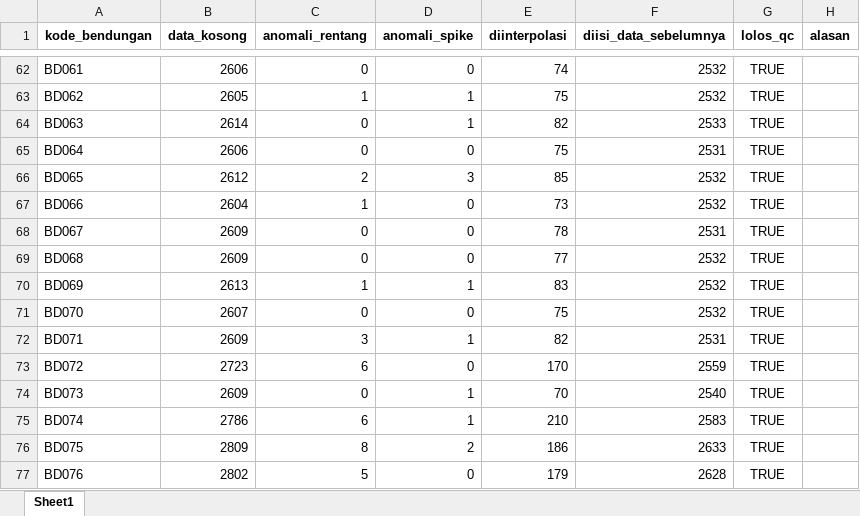
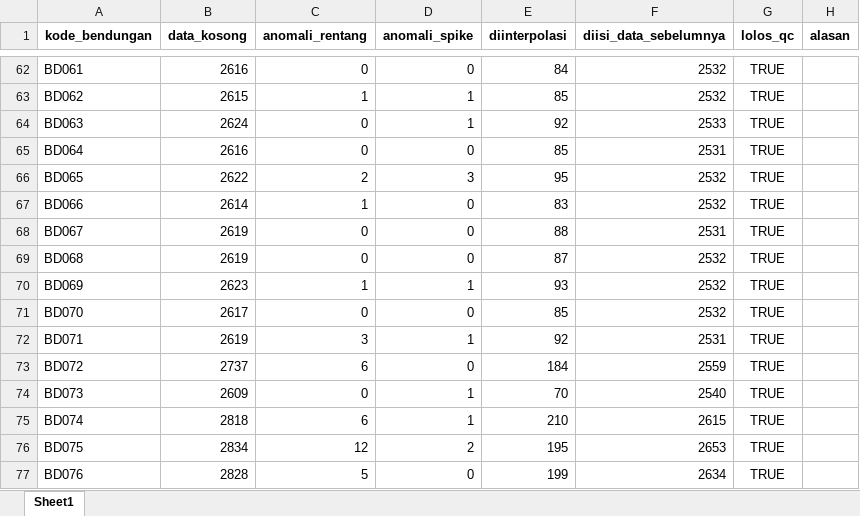
Before and after one commit to faradilahade/machine-learning-tma-pmb-2026, an Excel workbook: data/processed/rekap_qc.xlsx, sheet Sheet1, drawn as a sheet; only a part is shown, gaps mark what is left out; values as stored, in another font and other column widths than the file's, no borders; the diff covers the shown part only; the diff names each change by its address in the sheet, - before the commit and + after, or states it on an @@ line.

```diff
--- a/data/processed/rekap_qc.xlsx (sheet Sheet1)
+++ b/data/processed/rekap_qc.xlsx (sheet Sheet1)
-B62 (data_kosong): 2606
+B62 (data_kosong): 2616
-E62 (diinterpolasi): 74
+E62 (diinterpolasi): 84
-B63 (data_kosong): 2605
+B63 (data_kosong): 2615
-E63 (diinterpolasi): 75
+E63 (diinterpolasi): 85
-B64 (data_kosong): 2614
+B64 (data_kosong): 2624
-E64 (diinterpolasi): 82
+E64 (diinterpolasi): 92
-B65 (data_kosong): 2606
+B65 (data_kosong): 2616
-E65 (diinterpolasi): 75
+E65 (diinterpolasi): 85
-B66 (data_kosong): 2612
+B66 (data_kosong): 2622
-E66 (diinterpolasi): 85
+E66 (diinterpolasi): 95
-B67 (data_kosong): 2604
+B67 (data_kosong): 2614
-E67 (diinterpolasi): 73
+E67 (diinterpolasi): 83
-B68:B69 (data_kosong): 2609
+B68:B69 (data_kosong): 2619
-E68 (diinterpolasi): 78
+E68 (diinterpolasi): 88
-E69 (diinterpolasi): 77
+E69 (diinterpolasi): 87
-B70 (data_kosong): 2613
+B70 (data_kosong): 2623
-E70 (diinterpolasi): 83
+E70 (diinterpolasi): 93
-B71 (data_kosong): 2607
+B71 (data_kosong): 2617
-E71 (diinterpolasi): 75
+E71 (diinterpolasi): 85
-B72 (data_kosong): 2609
+B72 (data_kosong): 2619
-E72 (diinterpolasi): 82
+E72 (diinterpolasi): 92
-B73 (data_kosong): 2723
+B73 (data_kosong): 2737
-E73 (diinterpolasi): 170
+E73 (diinterpolasi): 184
-B75 (data_kosong): 2786
+B75 (data_kosong): 2818
-F75 (diisi_data_sebelumnya): 2583
+F75 (diisi_data_sebelumnya): 2615
-B76 (data_kosong): 2809
+B76 (data_kosong): 2834
-C76 (anomali_rentang): 8
+C76 (anomali_rentang): 12
-E76 (diinterpolasi): 186
+E76 (diinterpolasi): 195
-F76 (diisi_data_sebelumnya): 2633
+F76 (diisi_data_sebelumnya): 2653
-B77 (data_kosong): 2802
+B77 (data_kosong): 2828
-E77 (diinterpolasi): 179
+E77 (diinterpolasi): 199
-F77 (diisi_data_sebelumnya): 2628
+F77 (diisi_data_sebelumnya): 2634
```
Also changed, not shown: 231 edited cells elsewhere in this sheet, output/prediksi/evaluasi_metode.xlsx, output/prediksi/prediksi_tma_2026.xlsx, 43 other files.
